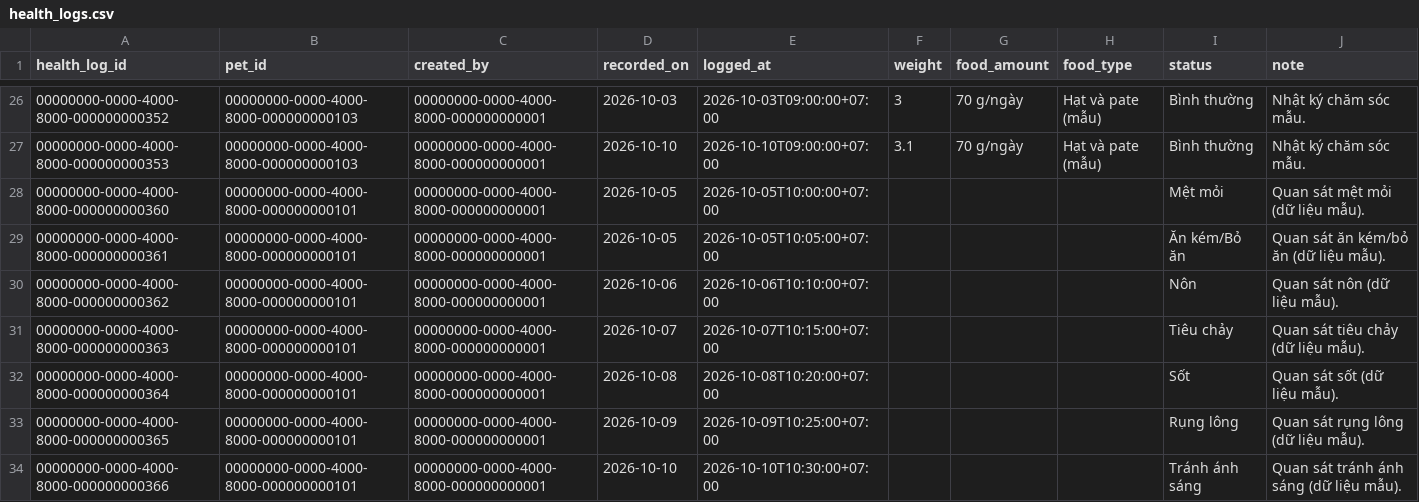
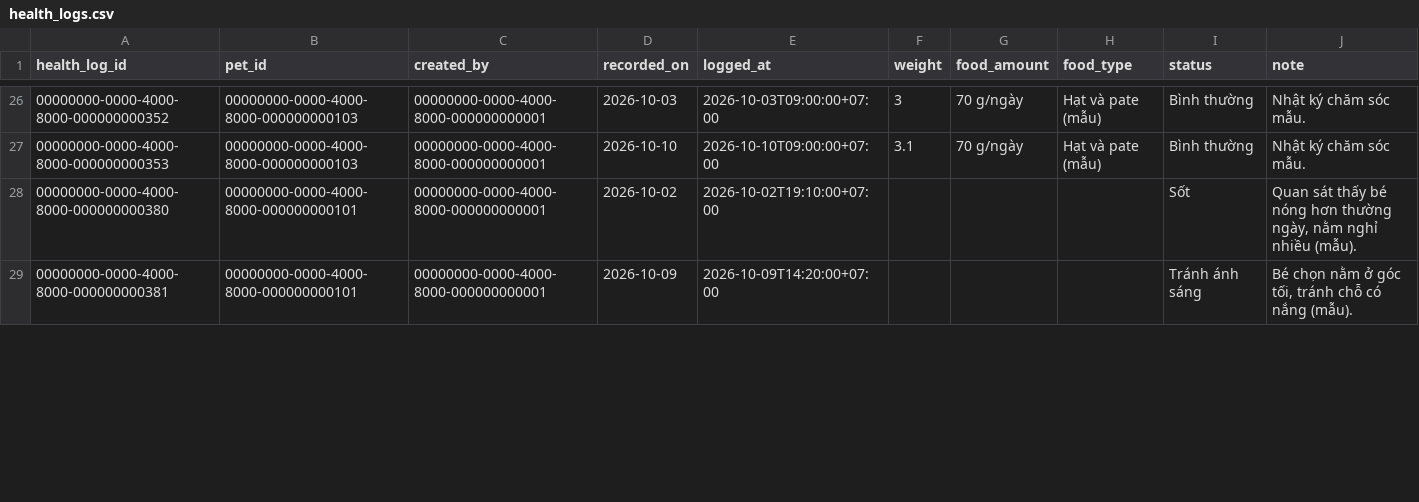
Before and after one commit to lemai-rgb/MMincare, a CSV file: demo/generated/health_logs.csv, drawn as a sheet; only a part is shown, gaps mark what is left out; the diff covers the shown part only.

Commit message:
fix: vary demo health histories by pet without forcing status coverage

```diff
--- a/demo/generated/health_logs.csv
+++ b/demo/generated/health_logs.csv
@@ -27,8 +27,3 @@
 "00000000-0000-4000-8000-000000000353","00000000-0000-4000-8000-000000000103","00000000-0000-4000-8000-000000000001","2026-10-10","2026-10-10T09:00:00+07:00","3.1","70 g/ngày","Hạt và pate (mẫu)","Bình thường","Nhật ký chăm sóc mẫu."
-"00000000-0000-4000-8000-000000000360","00000000-0000-4000-8000-000000000101","00000000-0000-4000-8000-000000000001","2026-10-05","2026-10-05T10:00:00+07:00","","","","Mệt mỏi","Quan sát mệt mỏi (dữ liệu mẫu)."
-"00000000-0000-4000-8000-000000000361","00000000-0000-4000-8000-000000000101","00000000-0000-4000-8000-000000000001","2026-10-05","2026-10-05T10:05:00+07:00","","","","Ăn kém/Bỏ ăn","Quan sát ăn kém/bỏ ăn (dữ liệu mẫu)."
-"00000000-0000-4000-8000-000000000362","00000000-0000-4000-8000-000000000101","00000000-0000-4000-8000-000000000001","2026-10-06","2026-10-06T10:10:00+07:00","","","","Nôn","Quan sát nôn (dữ liệu mẫu)."
-"00000000-0000-4000-8000-000000000363","00000000-0000-4000-8000-000000000101","00000000-0000-4000-8000-000000000001","2026-10-07","2026-10-07T10:15:00+07:00","","","","Tiêu chảy","Quan sát tiêu chảy (dữ liệu mẫu)."
-"00000000-0000-4000-8000-000000000364","00000000-0000-4000-8000-000000000101","00000000-0000-4000-8000-000000000001","2026-10-08","2026-10-08T10:20:00+07:00","","","","Sốt","Quan sát sốt (dữ liệu mẫu)."
-"00000000-0000-4000-8000-000000000365","00000000-0000-4000-8000-000000000101","00000000-0000-4000-8000-000000000001","2026-10-09","2026-10-09T10:25:00+07:00","","","","Rụng lông","Quan sát rụng lông (dữ liệu mẫu)."
-"00000000-0000-4000-8000-000000000366","00000000-0000-4000-8000-000000000101","00000000-0000-4000-8000-000000000001","2026-10-10","2026-10-10T10:30:00+07:00","","","","Tránh ánh sáng","Quan sát tránh ánh sáng (dữ liệu mẫu)."
+"00000000-0000-4000-8000-000000000380","00000000-0000-4000-8000-000000000101","00000000-0000-4000-8000-000000000001","2026-10-02","2026-10-02T19:10:00+07:00","","","","Sốt","Quan sát thấy bé nóng hơn thường ngày, nằm nghỉ nhiều (mẫu)."
+"00000000-0000-4000-8000-000000000381","00000000-0000-4000-8000-000000000101","00000000-0000-4000-8000-000000000001","2026-10-09","2026-10-09T14:20:00+07:00","","","","Tránh ánh sáng","Bé chọn nằm ở góc tối, tránh chỗ có nắng (mẫu)."
```
Also changed, not shown: 4 removed rows and 16 edited cells elsewhere in this file, 10 other files.
